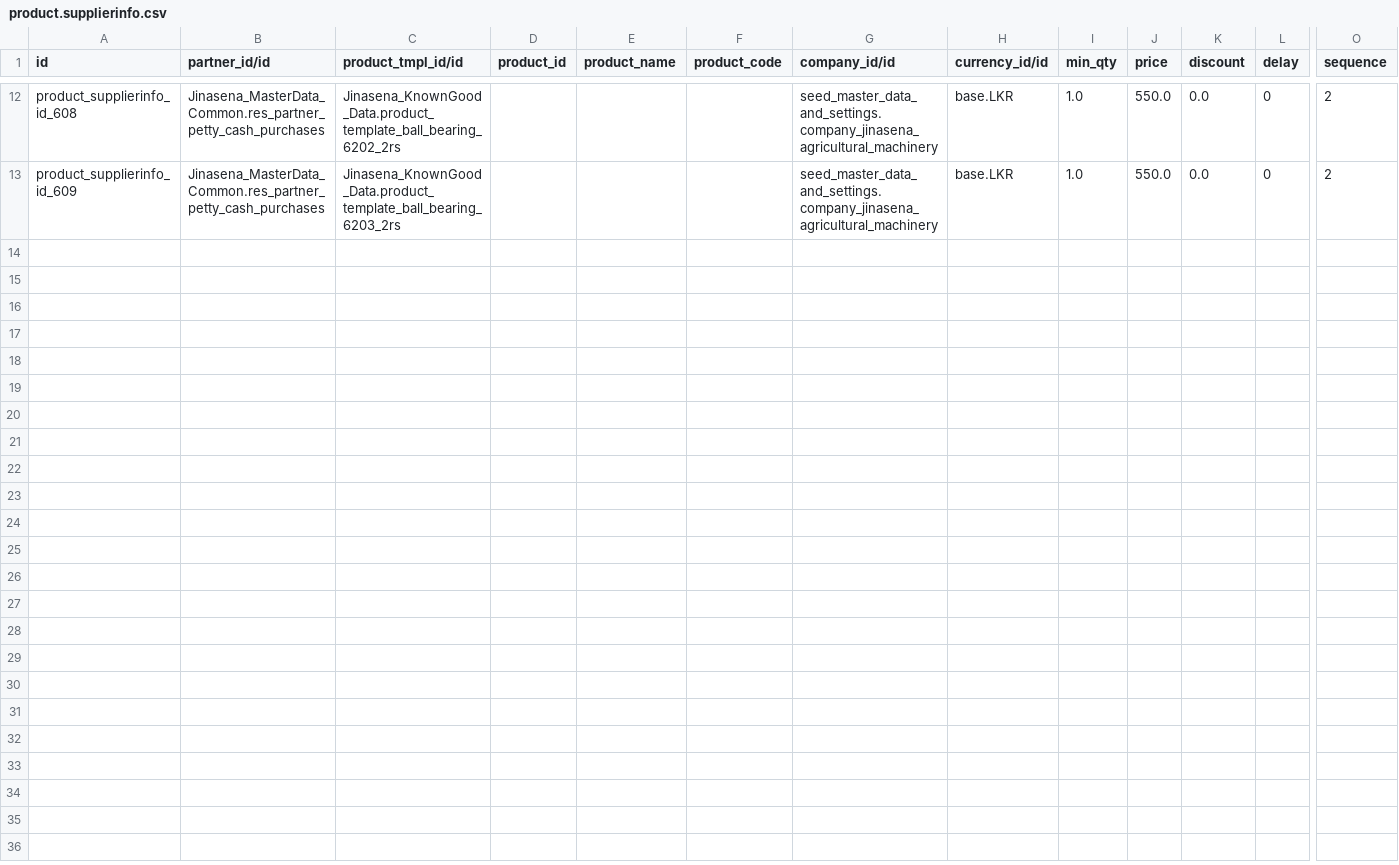
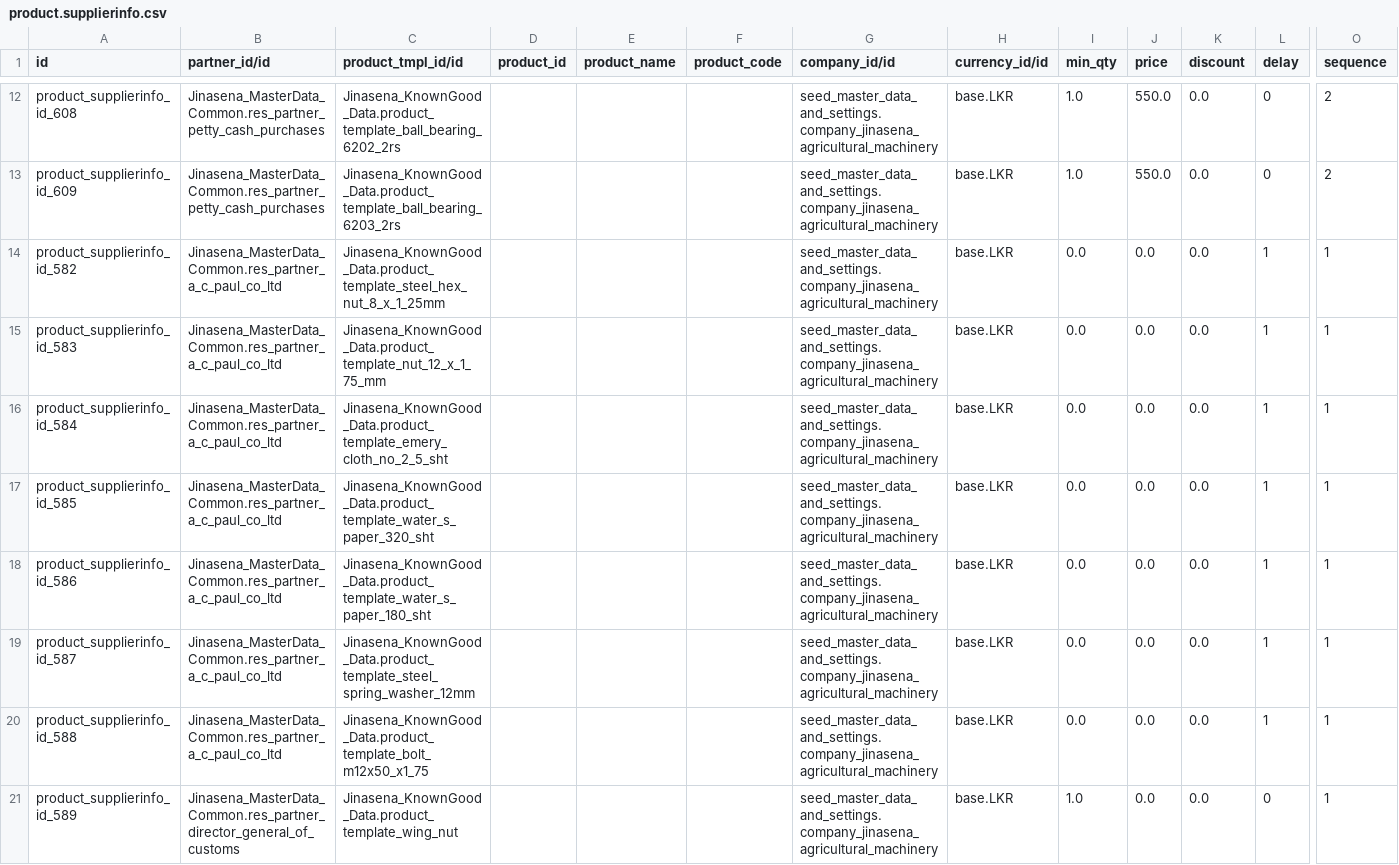
Before and after one commit to sanjayaWjinasena/Jinasena_MasterData_Purchase, a CSV file: data/product.supplierinfo.csv, drawn as a sheet; only a part is shown, gaps mark what is left out; rows hold the shown columns only; the diff covers the shown part only; the diff names each change by its address in the sheet, - before the commit and + after, or states it on an @@ line.

```diff
--- a/data/product.supplierinfo.csv
+++ b/data/product.supplierinfo.csv
+row 14: product_supplierinfo_id_582 | Jinasena_MasterData_Common.res_partner_a_c_paul_co_ltd | Jinasena_KnownGood_Data.product_template_steel_hex_nut_8_x_1_25mm |  |  |  | seed_master_data_and_settings.company_jinasena_agricultural_machinery | base.LKR | 0.0 | 0.0 | 0.0 | 1 | 1
+row 15: product_supplierinfo_id_583 | Jinasena_MasterData_Common.res_partner_a_c_paul_co_ltd | Jinasena_KnownGood_Data.product_template_nut_12_x_1_75_mm |  |  |  | seed_master_data_and_settings.company_jinasena_agricultural_machinery | base.LKR | 0.0 | 0.0 | 0.0 | 1 | 1
+row 16: product_supplierinfo_id_584 | Jinasena_MasterData_Common.res_partner_a_c_paul_co_ltd | Jinasena_KnownGood_Data.product_template_emery_cloth_no_2_5_sht |  |  |  | seed_master_data_and_settings.company_jinasena_agricultural_machinery | base.LKR | 0.0 | 0.0 | 0.0 | 1 | 1
+row 17: product_supplierinfo_id_585 | Jinasena_MasterData_Common.res_partner_a_c_paul_co_ltd | Jinasena_KnownGood_Data.product_template_water_s_paper_320_sht |  |  |  | seed_master_data_and_settings.company_jinasena_agricultural_machinery | base.LKR | 0.0 | 0.0 | 0.0 | 1 | 1
+row 18: product_supplierinfo_id_586 | Jinasena_MasterData_Common.res_partner_a_c_paul_co_ltd | Jinasena_KnownGood_Data.product_template_water_s_paper_180_sht |  |  |  | seed_master_data_and_settings.company_jinasena_agricultural_machinery | base.LKR | 0.0 | 0.0 | 0.0 | 1 | 1
+row 19: product_supplierinfo_id_587 | Jinasena_MasterData_Common.res_partner_a_c_paul_co_ltd | Jinasena_KnownGood_Data.product_template_steel_spring_washer_12mm |  |  |  | seed_master_data_and_settings.company_jinasena_agricultural_machinery | base.LKR | 0.0 | 0.0 | 0.0 | 1 | 1
+row 20: product_supplierinfo_id_588 | Jinasena_MasterData_Common.res_partner_a_c_paul_co_ltd | Jinasena_KnownGood_Data.product_template_bolt_m12x50_x1_75 |  |  |  | seed_master_data_and_settings.company_jinasena_agricultural_machinery | base.LKR | 0.0 | 0.0 | 0.0 | 1 | 1
+row 21: product_supplierinfo_id_589 | Jinasena_MasterData_Common.res_partner_director_general_of_customs | Jinasena_KnownGood_Data.product_template_wing_nut |  |  |  | seed_master_data_and_settings.company_jinasena_agricultural_machinery | base.LKR | 1.0 | 0.0 | 0.0 | 0 | 1
```
Also changed, not shown: 8 added rows elsewhere in this file, data/link/x_import_charges.csv, data/link/x_misc_charge_codes.csv, 21 other files.
